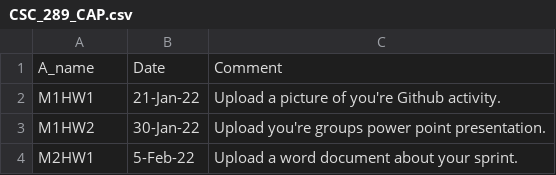
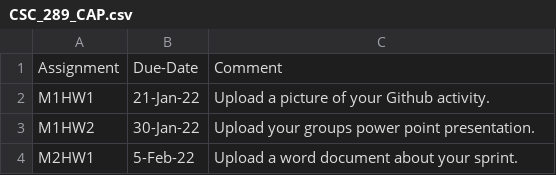
Before and after one commit to JeremyLock93/289-Captstone-Project-and-Development, a CSV file: File_Parser/CSC_289_CAP.csv, drawn as a sheet.

Commit message:
Add files via upload

```diff
--- a/File_Parser/CSC_289_CAP.csv
+++ b/File_Parser/CSC_289_CAP.csv
@@ -1,4 +1,4 @@
-A_name,Date,Comment
-M1HW1,21-Jan-22,Upload a picture of you're Github activity.
-M1HW2,30-Jan-22,Upload you're groups power point presentation.
+Assignment,Due-Date,Comment
+M1HW1,21-Jan-22,Upload a picture of your Github activity.
+M1HW2,30-Jan-22,Upload your groups power point presentation.
 M2HW1,5-Feb-22,Upload a word document about your sprint.
```
Also changed, not shown: 2 other files.
